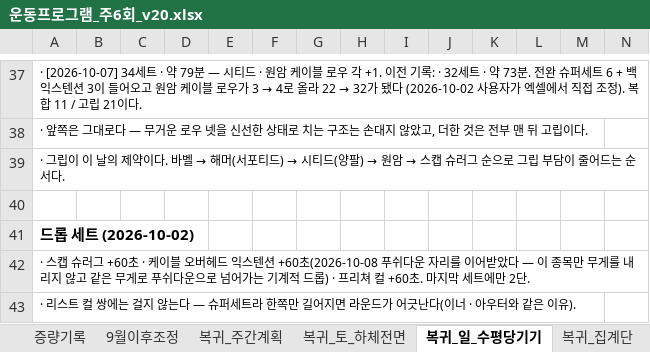
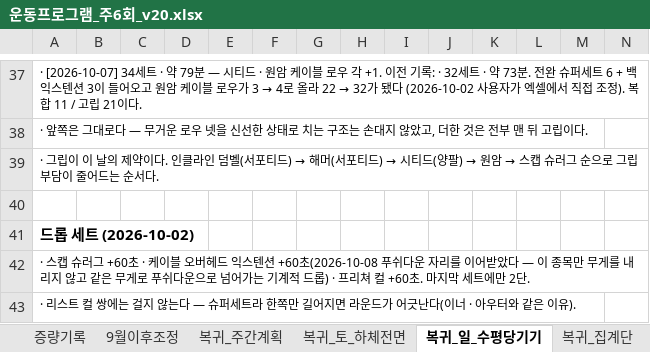
Before and after one commit to ktmffl-max/health1234, an Excel workbook: 운동프로그램_주6회_v20.xlsx, sheet 복귀_일_수평당기기, drawn as a sheet; only a part is shown, gaps mark what is left out; values as stored, in another font and other column widths than the file's, no borders; the diff covers the shown part only; the diff names each change by its address in the sheet, - before the commit and + after, or states it on an @@ line.

```diff
--- a/운동프로그램_주6회_v20.xlsx (sheet 복귀_일_수평당기기)
+++ b/운동프로그램_주6회_v20.xlsx (sheet 복귀_일_수평당기기)
@@ A39: …약이다. 바벨 → 해머(… → …약이다. 인클라인 덤벨(서포티드) → 해머(… @@
```
Also changed, not shown: 8 edited cells elsewhere in this sheet, sheet 복귀_간접계수맵, sheet 복귀_세트검산, sheet 복귀_증량원칙, sheet 복귀_주간계획, sheet 복귀_목_수직당기기, 5 other files.
